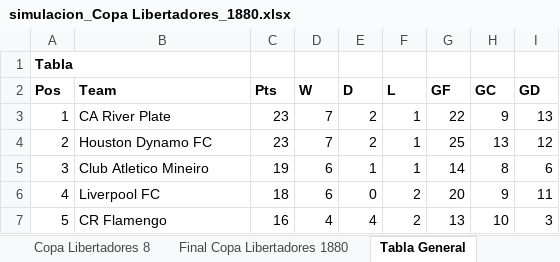
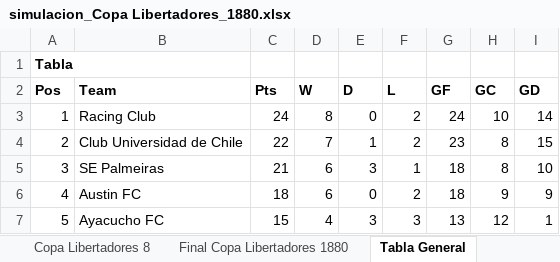
Before and after one commit to ssalinasr/Sports_simulator_python_django, an Excel workbook: olympic_simulator/media/simulacion_Copa Libertadores_1880.xlsx, sheet Tabla General, drawn as a sheet; only a part is shown; values as stored, in another font and other column widths than the file's, no borders; the diff covers the shown part only; the diff names each change by its address in the sheet, - before the commit and + after, or states it on an @@ line.

```diff
--- a/olympic_simulator/media/simulacion_Copa Libertadores_1880.xlsx (sheet Tabla General)
+++ b/olympic_simulator/media/simulacion_Copa Libertadores_1880.xlsx (sheet Tabla General)
-B3 (Team): CA River Plate
+B3 (Team): Racing Club
-C3 (Pts): 23
+C3 (Pts): 24
-D3 (W): 7
+D3 (W): 8
-E3 (D): 2
+E3 (D): 0
-F3:F4 (L): 1
+F3:F4 (L): 2
-G3 (GF): 22
+G3 (GF): 24
-H3 (GC): 9
+H3 (GC): 10
-I3 (GD): 13
+I3 (GD): 14
-B4 (Team): Houston Dynamo FC
+B4 (Team): Club Universidad de Chile
-C4 (Pts): 23
+C4 (Pts): 22
-E4 (D): 2
+E4 (D): 1
-G4 (GF): 25
+G4 (GF): 23
-H4 (GC): 13
+H4 (GC): 8
-I4 (GD): 12
+I4 (GD): 15
-B5 (Team): Club Atletico Mineiro
+B5 (Team): SE Palmeiras
-C5 (Pts): 19
+C5 (Pts): 21
-E5 (D): 1
+E5 (D): 3
-G5 (GF): 14
+G5 (GF): 18
-I5 (GD): 6
+I5 (GD): 10
-B6 (Team): Liverpool FC
+B6 (Team): Austin FC
-G6 (GF): 20
+G6 (GF): 18
-I6 (GD): 11
+I6 (GD): 9
-B7 (Team): CR Flamengo
+B7 (Team): Ayacucho FC
-C7 (Pts): 16
+C7 (Pts): 15
-E7 (D): 4
+E7 (D): 3
-F7 (L): 2
+F7 (L): 3
-H7 (GC): 10
+H7 (GC): 12
-I7 (GD): 3
+I7 (GD): 1
```
Also changed, not shown: 158 edited cells elsewhere in this sheet, sheet Final Copa Libertadores 1880, sheet Copa Libertadores 8, sheet Copa Libertadores 2, sheet Copa Libertadores 3, sheet Copa Libertadores 6, sheet Copa Libertadores 7, 3 more sheets, olympic_simulator/media/simulacion_AFC Challenge League_1880.xlsx, olympic_simulator/media/simulacion_AFC Champions League Elite_1880.xlsx, 26 other files.
